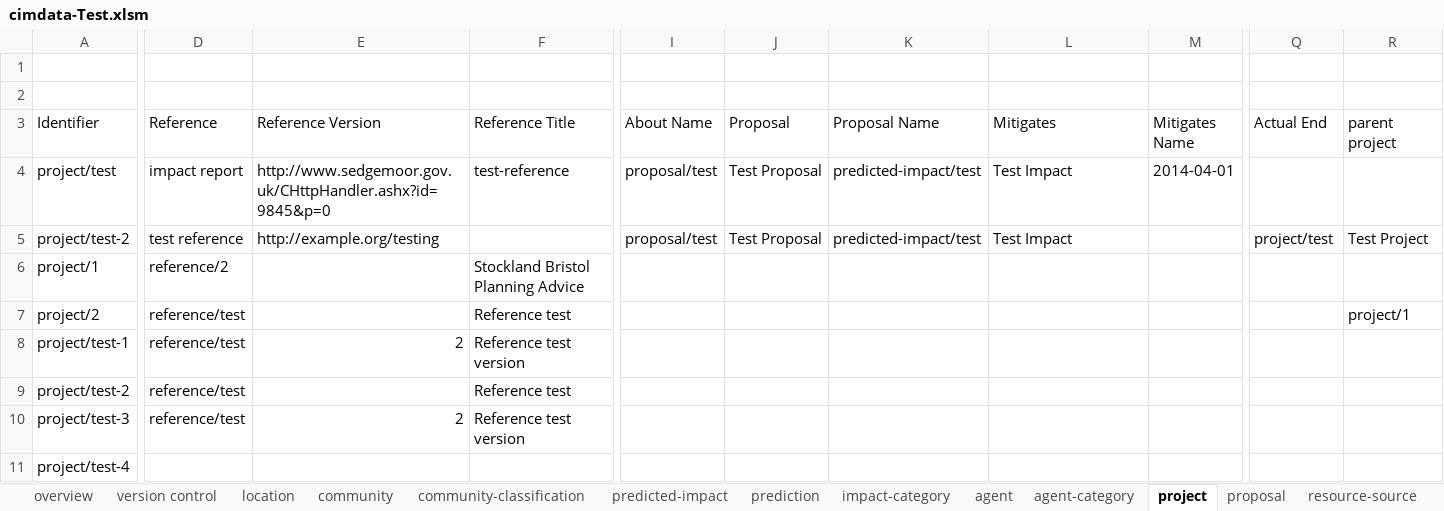
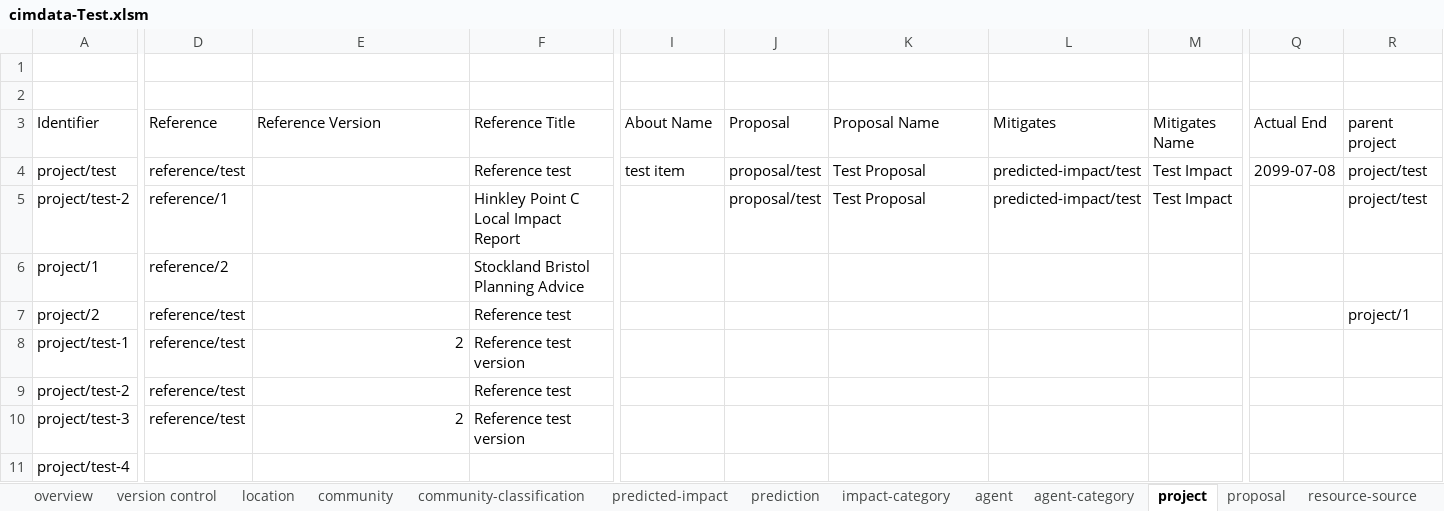
Before and after one commit to epimorphics/sedgemoor-data, an Excel workbook: package/client/cimdata-Test.xlsm, sheet project, drawn as a sheet; only a part is shown, gaps mark what is left out; values as stored, in another font and other column widths than the file's, no cell formats; charts and pictures not drawn; the diff covers the shown part only; the diff names each change by its address in the sheet, - before the commit and + after, or states it on an @@ line.

Commit message:
Fixed bad test data

```diff
--- a/package/client/cimdata-Test.xlsm (sheet project)
+++ b/package/client/cimdata-Test.xlsm (sheet project)
-D4 (Reference): impact report
+D4 (Reference): reference/test
-E4 (Reference Version): http://www.sedgemoor.gov.uk/CHttpHandler.ashx?id=9845&p=0
+E4 (Reference Version): (empty)
-F4 (Reference Title): test-reference
+F4 (Reference Title): Reference test
-I4 (About Name): proposal/test
+I4 (About Name): test item
-J4:J5 (Proposal): Test Proposal
+J4:J5 (Proposal): proposal/test
-K4:K5 (Proposal Name): predicted-impact/test
+K4:K5 (Proposal Name): Test Proposal
-L4:L5 (Mitigates): Test Impact
+L4:L5 (Mitigates): predicted-impact/test
-M4 (Mitigates Name): 2014-04-01
+M4 (Mitigates Name): Test Impact
-Q4 (Actual End): (empty)
+Q4 (Actual End): 2099-07-08
-R4 (parent project): (empty)
+R4 (parent project): project/test
-D5 (Reference): test reference
+D5 (Reference): reference/1
-E5 (Reference Version): http://example.org/testing
+E5 (Reference Version): (empty)
-F5 (Reference Title): (empty)
+F5 (Reference Title): Hinkley Point C Local Impact Report
-I5 (About Name): proposal/test
+I5 (About Name): (empty)
-M5 (Mitigates Name): (empty)
+M5 (Mitigates Name): Test Impact
-Q5 (Actual End): project/test
+Q5 (Actual End): (empty)
-R5 (parent project): Test Project
+R5 (parent project): project/test
```
Also changed, not shown: 15 edited cells elsewhere in this sheet, sheet predicted-impact, sheet proposal, sheet agent, sheet resource-source, sheet community, sheet item, 2 more sheets, cell formats, 6 other files.
